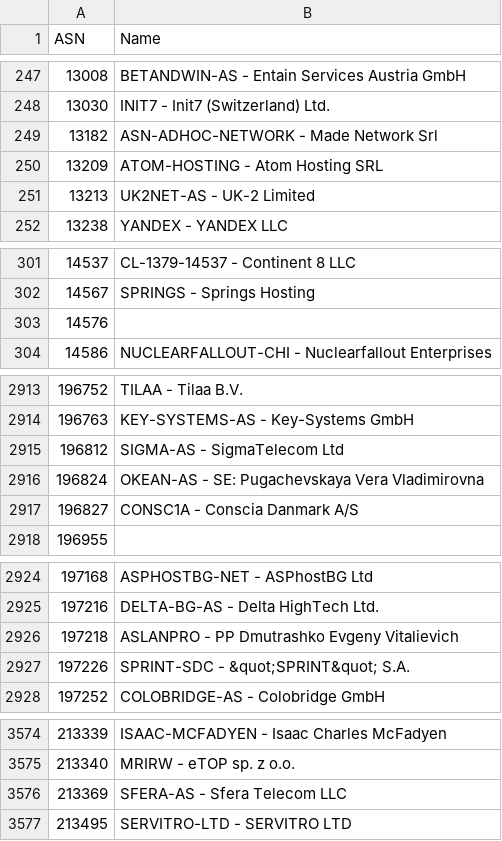
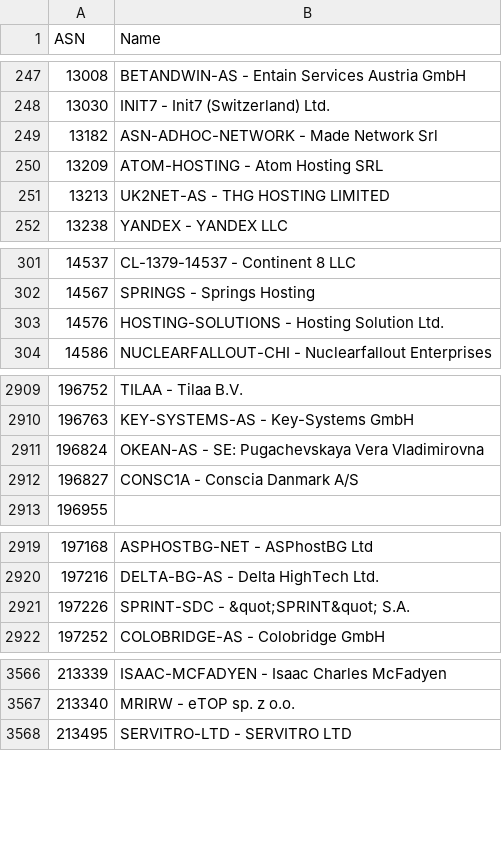
Before and after one commit to Munzy/blackbox, a CSV file: blocks/hosting/hosting.csv, drawn as a sheet; only a part is shown, gaps mark what is left out; the diff covers the shown part only.

```diff
--- a/blocks/hosting/hosting.csv
+++ b/blocks/hosting/hosting.csv
@@ -250,3 +250,3 @@ ASN,Name
 13209,"ATOM-HOSTING - Atom Hosting SRL"
-13213,"UK2NET-AS - UK-2 Limited"
+13213,"UK2NET-AS - THG HOSTING LIMITED"
 13238,"YANDEX - YANDEX LLC"
@@ -302,3 +302,3 @@ ASN,Name
 14567,"SPRINGS - Springs Hosting"
-14576,
+14576,"HOSTING-SOLUTIONS - Hosting Solution Ltd."
 14586,"NUCLEARFALLOUT-CHI - Nuclearfallout Enterprises"
@@ -2914,3 +2910,2 @@ ASN,Name
 196763,"KEY-SYSTEMS-AS - Key-Systems GmbH"
-196812,"SIGMA-AS - SigmaTelecom Ltd"
 196824,"OKEAN-AS - SE: Pugachevskaya Vera Vladimirovna"
@@ -2925,3 +2920,2 @@ ASN,Name
 197216,"DELTA-BG-AS - Delta HighTech Ltd."
-197218,"ASLANPRO - PP Dmutrashko Evgeny Vitalievich"
 197226,"SPRINT-SDC - &quot;SPRINT&quot; S.A."
@@ -3575,3 +3567,2 @@ ASN,Name
 213340,"MRIRW - eTOP sp. z o.o."
-213369,"SFERA-AS - Sfera Telecom LLC"
 213495,"SERVITRO-LTD - SERVITRO LTD"
```
Also changed, not shown: 6 removed rows and 24 edited cells elsewhere in this file.
